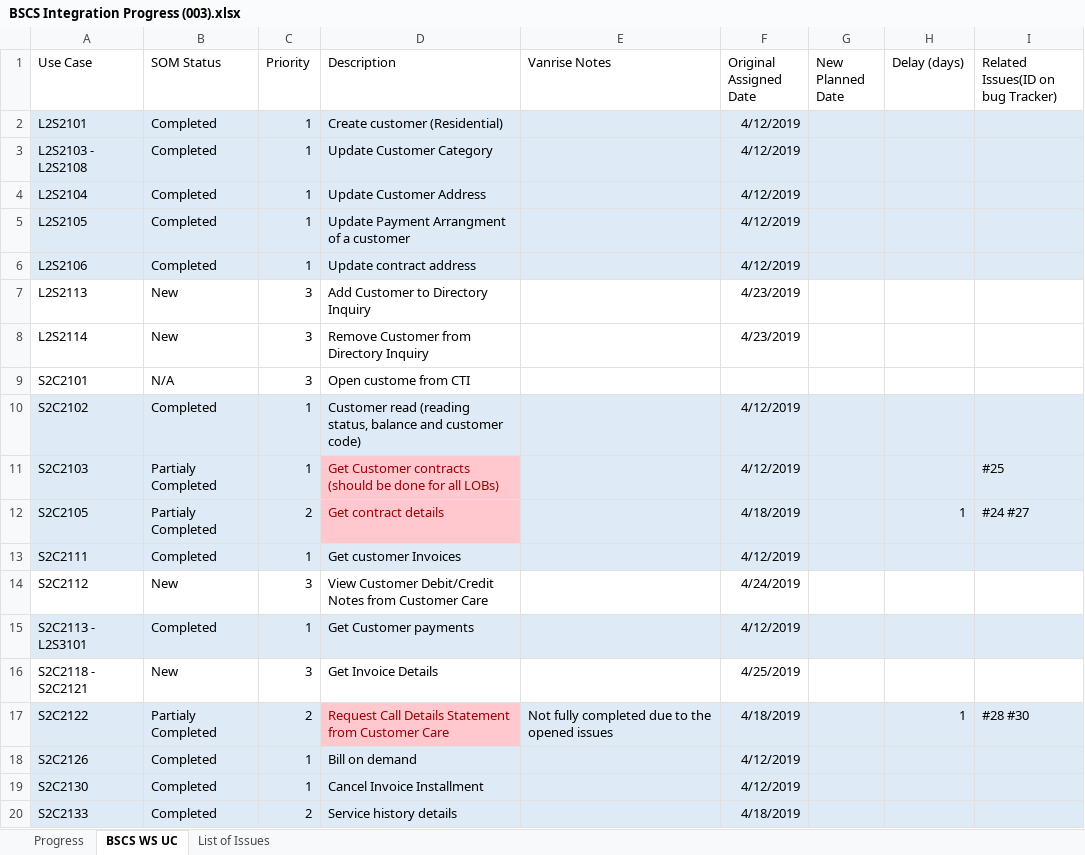
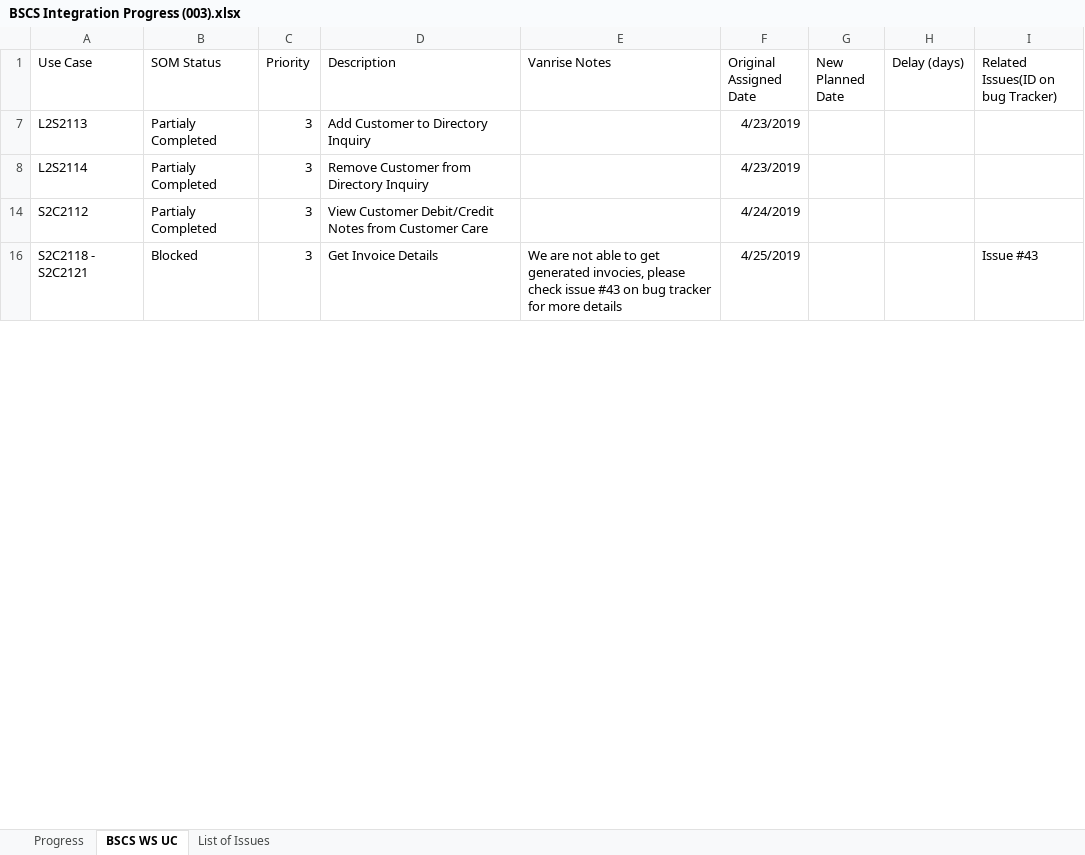
Before and after one commit to ismailzein83/vr, an Excel workbook: SOM/Documents/SOM/BSCS Integration Progress (003).xlsx, sheet BSCS WS UC, drawn as a sheet; only a part is shown; values as stored, in another font and other column widths than the file's, no borders; table styles not drawn; the diff covers the shown part only; the diff names each change by its address in the sheet, - before the commit and + after, or states it on an @@ line.

Commit message:
Updating progress
git-tfs-id: [http://developmentvlan:8585/tfs/vanrise.collection]$/;C55523

```diff
--- a/SOM/Documents/SOM/BSCS Integration Progress (003).xlsx (sheet BSCS WS UC)
+++ b/SOM/Documents/SOM/BSCS Integration Progress (003).xlsx (sheet BSCS WS UC)
@@ row 2 hidden: L2S2101 | Completed | 1 | Create customer (Residential) |  | 4/12/2019 @@
@@ row 3 hidden: L2S2103 - L2S2108 | Completed | 1 | Update Customer Category |  | 4/12/2019 @@
@@ row 4 hidden: L2S2104 | Completed | 1 | Update Customer Address |  | 4/12/2019 @@
@@ row 5 hidden: L2S2105 | Completed | 1 | Update Payment Arrangment of a customer |  | 4/12/2019 @@
@@ row 6 hidden: L2S2106 | Completed | 1 | Update contract address |  | 4/12/2019 @@
-B7:B8 (SOM Status): New
+B7:B8 (SOM Status): Partialy Completed
@@ row 9 hidden: S2C2101 | N/A | 3 | Open custome from CTI @@
@@ row 10 hidden: S2C2102 | Completed | 1 | Customer read (reading status, balance and customer code) |  | 4/12/2019 @@
@@ row 11 hidden: S2C2103 | Partialy Completed | 1 | Get Customer contracts (should be done for all LOBs) |  | 4/12/2019 |  |  | #25 @@
@@ row 12 hidden: S2C2105 | Partialy Completed | 2 | Get contract details |  | 4/18/2019 |  | 1 | #24 #27 @@
@@ row 13 hidden: S2C2111 | Completed | 1 | Get customer Invoices |  | 4/12/2019 @@
-B14 (SOM Status): New
+B14 (SOM Status): Partialy Completed
@@ row 15 hidden: S2C2113 - L2S3101 | Completed | 1 | Get Customer payments |  | 4/12/2019 @@
-B16 (SOM Status): New
+B16 (SOM Status): Blocked
-E16 (Vanrise Notes): (empty)
+E16 (Vanrise Notes): We are not able to get generated invocies, please check issue #43 on bug tracker for more details
-I16: (empty)
+I16: Issue #43
@@ row 17 hidden: S2C2122 | Partialy Completed | 2 | Request Call Details Statement from Customer Care | Not fully completed due to the opened issues | 4/18/2019 |  | 1 | #28 #30 @@
@@ row 18 hidden: S2C2126 | Completed | 1 | Bill on demand |  | 4/12/2019 @@
@@ row 19 hidden: S2C2130 | Completed | 1 | Cancel Invoice Installment |  | 4/12/2019 @@
@@ row 20 hidden: S2C2133 | Completed | 2 | Service history details |  | 4/18/2019 @@
```
Also changed, not shown: 1 removed row, 24 hidden or unhidden rows and 15 edited cells elsewhere in this sheet, hidden cells.
